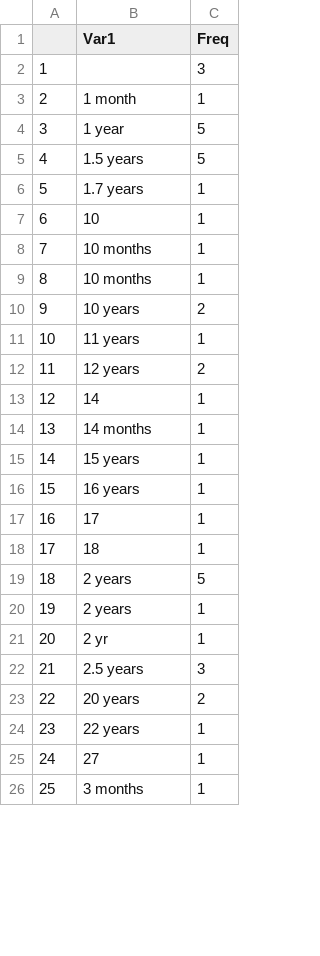
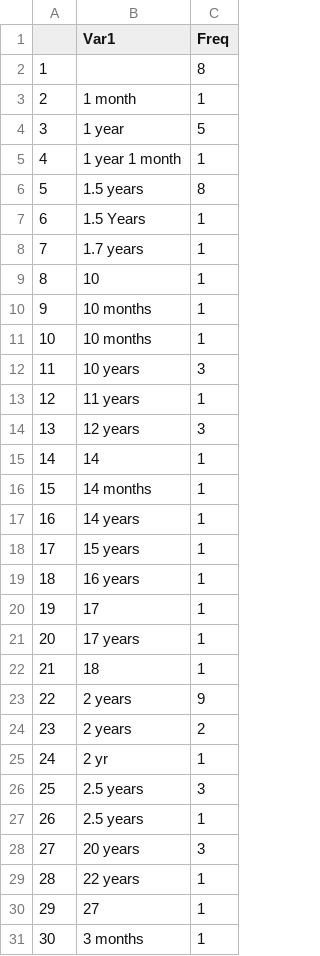
Before and after one commit to jtkulas/EngagementPaper, a CSV file: tenure.csv, drawn as a sheet; only a part is shown; addresses are those after the commit; the diff covers the shown part only; the diff names each change by its address in the sheet, - before the commit and + after, or states it on an @@ line.

```diff
--- a/tenure.csv
+++ b/tenure.csv
-C2 (Freq): 3
+C2 (Freq): 8
+row 5: 4 | 1 year 1 month | 1
@@ column A renumbered from row 6 down @@
-C6 (Freq): 5
+C6 (Freq): 8
+row 7: 6 | 1.5 Years | 1
-C12 (Freq): 2
+C12 (Freq): 3
-C14 (Freq): 2
+C14 (Freq): 3
+row 17: 16 | 14 years | 1
+row 21: 20 | 17 years | 1
-C23 (Freq): 5
+C23 (Freq): 9
-C24 (Freq): 1
+C24 (Freq): 2
+row 27: 26 | 2.5 years | 1
-C28 (Freq): 2
+C28 (Freq): 3
```
Also changed, not shown: 9 added rows and 9 edited cells elsewhere in this file, comments.csv, 1 other file.
